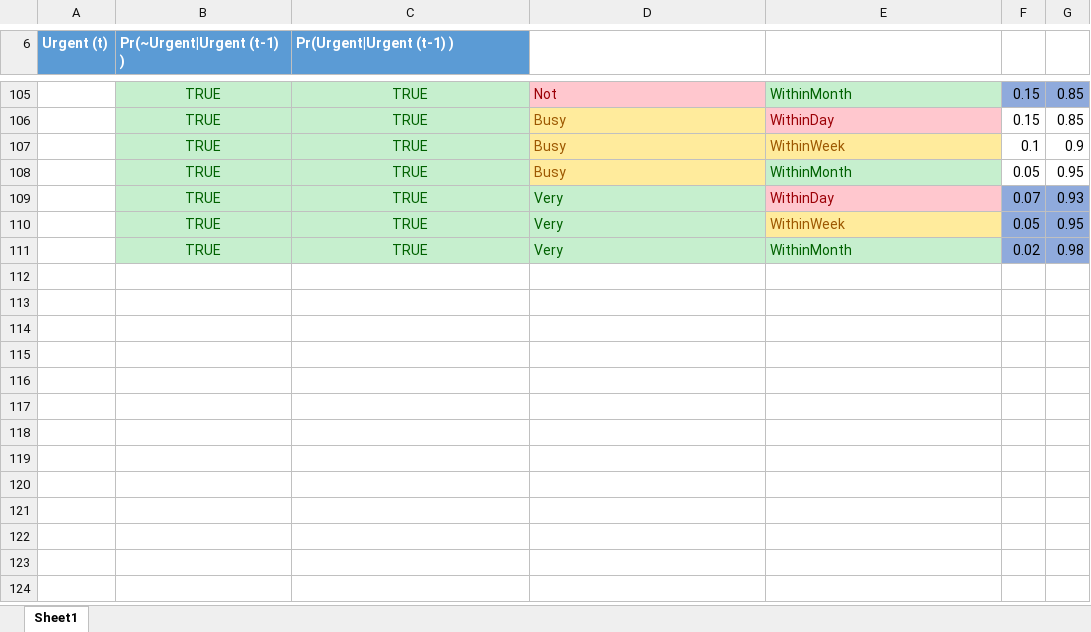
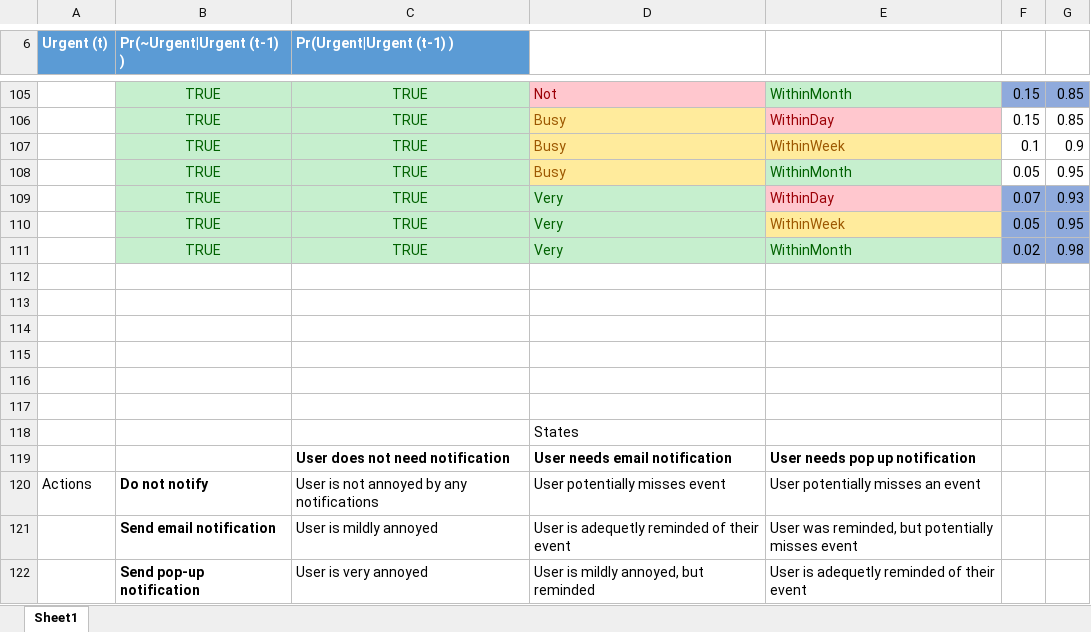
Before and after one commit to RylanRCox/329-Learning-Calendar, an Excel workbook: CPTs.xlsx, sheet Sheet1, drawn as a sheet; only a part is shown, gaps mark what is left out; values as stored, in another font and other column widths than the file's, no borders; table styles not drawn; the diff names each change by its address in the sheet, - before the commit and + after, or states it on an @@ line.

```diff
--- a/CPTs.xlsx (sheet Sheet1)
+++ b/CPTs.xlsx (sheet Sheet1)
+row 112: (empty)
+row 113: (empty)
+row 114: (empty)
+row 115: (empty)
+row 116: (empty)
+row 117: (empty)
+row 118:  |  |  | States
+row 119:  |  | User does not need notification | User needs email notification | User needs pop up notification
+row 120: Actions | Do not notify | User is not annoyed by any notifications | User potentially misses event | User potentially misses an event
+row 121:  | Send email notification | User is mildly annoyed | User is adequetly reminded of their event | User was reminded, but potentially misses event
+row 122:  | Send pop-up notification | User is very annoyed | User is mildly annoyed, but reminded | User is adequetly reminded of their event
```
Also changed, not shown: 4 other files.
